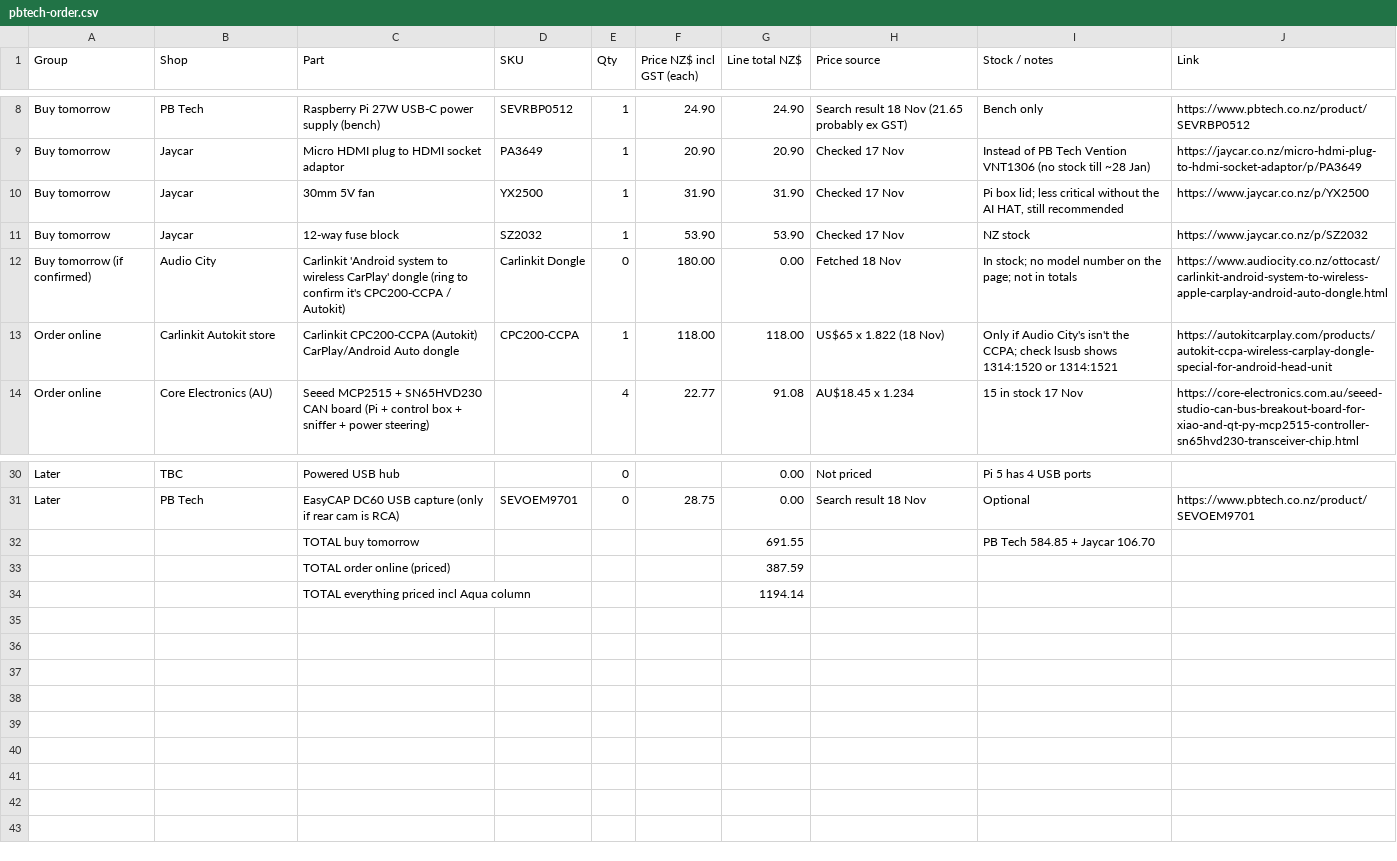
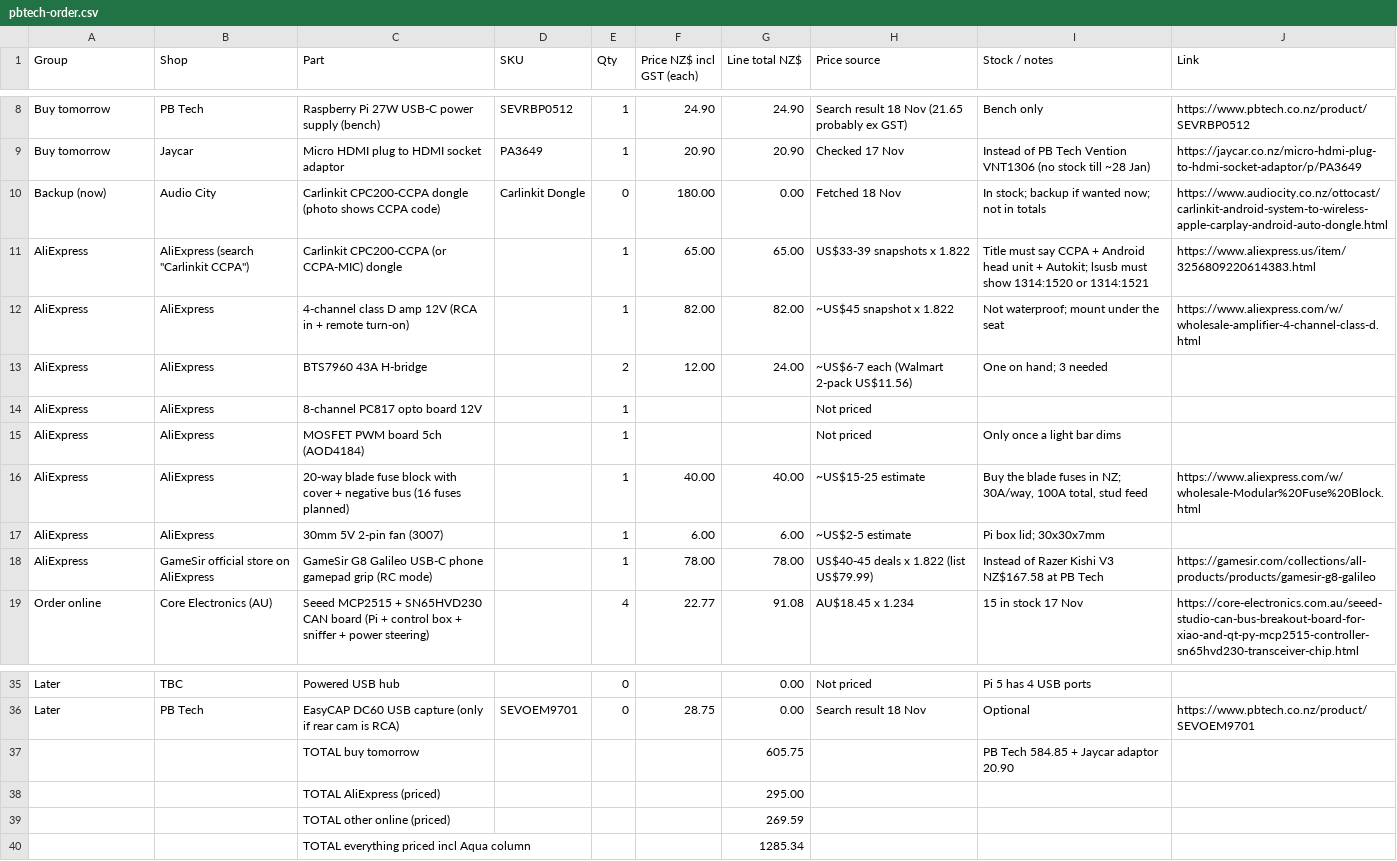
Before and after one commit to electrumnz/TERYXDACTL, a CSV file: docs/pbtech-order.csv, drawn as a sheet; only a part is shown, gaps mark what is left out.

```diff
--- a/docs/pbtech-order.csv
+++ b/docs/pbtech-order.csv
@@ -9,6 +9,11 @@ Buy tomorrow,PB Tech,Raspberry Pi 27W USB-C power supply (bench),SEVRBP0512,1,24
 Buy tomorrow,Jaycar,Micro HDMI plug to HDMI socket adaptor,PA3649,1,20.90,20.90,Checked 17 Nov,"Instead of PB Tech Vention VNT1306 (no stock till ~28 Jan)",https://jaycar.co.nz/micro-hdmi-plug-to-hdmi-socket-adaptor/p/PA3649
-Buy tomorrow,Jaycar,30mm 5V fan,YX2500,1,31.90,31.90,Checked 17 Nov,"Pi box lid; less critical without the AI HAT, still recommended",https://www.jaycar.co.nz/p/YX2500
-Buy tomorrow,Jaycar,12-way fuse block,SZ2032,1,53.90,53.90,Checked 17 Nov,NZ stock,https://www.jaycar.co.nz/p/SZ2032
-Buy tomorrow (if confirmed),Audio City,"Carlinkit 'Android system to wireless CarPlay' dongle (ring to confirm it's CPC200-CCPA / Autokit)",Carlinkit Dongle,0,180.00,0.00,Fetched 18 Nov,"In stock; no model number on the page; not in totals",https://www.audiocity.co.nz/ottocast/carlinkit-android-system-to-wireless-apple-carplay-android-auto-dongle.html
-Order online,Carlinkit Autokit store,Carlinkit CPC200-CCPA (Autokit) CarPlay/Android Auto dongle,CPC200-CCPA,1,118.00,118.00,"US$65 x 1.822 (18 Nov)","Only if Audio City's isn't the CCPA; check lsusb shows 1314:1520 or 1314:1521",https://autokitcarplay.com/products/autokit-ccpa-wireless-carplay-dongle-special-for-android-head-unit
+Backup (now),Audio City,Carlinkit CPC200-CCPA dongle (photo shows CCPA code),Carlinkit Dongle,0,180.00,0.00,Fetched 18 Nov,"In stock; backup if wanted now; not in totals",https://www.audiocity.co.nz/ottocast/carlinkit-android-system-to-wireless-apple-carplay-android-auto-dongle.html
+AliExpress,AliExpress (search "Carlinkit CCPA"),Carlinkit CPC200-CCPA (or CCPA-MIC) dongle,,1,65.00,65.00,"US$33-39 snapshots x 1.822","Title must say CCPA + Android head unit + Autokit; lsusb must show 1314:1520 or 1314:1521",https://www.aliexpress.us/item/3256809220614383.html
+AliExpress,AliExpress,4-channel class D amp 12V (RCA in + remote turn-on),,1,82.00,82.00,"~US$45 snapshot x 1.822","Not waterproof; mount under the seat",https://www.aliexpress.com/w/wholesale-amplifier-4-channel-class-d.html
+AliExpress,AliExpress,BTS7960 43A H-bridge,,2,12.00,24.00,"~US$6-7 each (Walmart 2-pack US$11.56)",One on hand; 3 needed,
+AliExpress,AliExpress,8-channel PC817 opto board 12V,,1,,,Not priced,,
+AliExpress,AliExpress,MOSFET PWM board 5ch (AOD4184),,1,,,Not priced,Only once a light bar dims,
+AliExpress,AliExpress,20-way blade fuse block with cover + negative bus (16 fuses planned),,1,40.00,40.00,"~US$15-25 estimate","Buy the blade fuses in NZ; 30A/way, 100A total, stud feed",https://www.aliexpress.com/w/wholesale-Modular%20Fuse%20Block.html
+AliExpress,AliExpress,30mm 5V 2-pin fan (3007),,1,6.00,6.00,"~US$2-5 estimate","Pi box lid; 30x30x7mm",
+AliExpress,GameSir official store on AliExpress,GameSir G8 Galileo USB-C phone gamepad grip (RC mode),,1,78.00,78.00,"US$40-45 deals x 1.822 (list US$79.99)","Instead of Razer Kishi V3 NZ$167.58 at PB Tech",https://gamesir.com/collections/all-products/products/gamesir-g8-galileo
 Order online,Core Electronics (AU),Seeed MCP2515 + SN65HVD230 CAN board (Pi + control box + sniffer + power steering),,4,22.77,91.08,AU$18.45 x 1.234,15 in stock 17 Nov,https://core-electronics.com.au/seeed-studio-can-bus-breakout-board-for-xiao-and-qt-py-mcp2515-controller-sn65hvd230-transceiver-chip.html
@@ -31,4 +36,5 @@ Later,TBC,Powered USB hub,,0,,0.00,Not priced,Pi 5 has 4 USB ports,
 Later,PB Tech,EasyCAP DC60 USB capture (only if rear cam is RCA),SEVOEM9701,0,28.75,0.00,Search result 18 Nov,Optional,https://www.pbtech.co.nz/product/SEVOEM9701
-,,TOTAL buy tomorrow,,,,691.55,,"PB Tech 584.85 + Jaycar 106.70",
-,,TOTAL order online (priced),,,,387.59,,,
-,,TOTAL everything priced incl Aqua column,,,,1194.14,,,
+,,TOTAL buy tomorrow,,,,605.75,,"PB Tech 584.85 + Jaycar adaptor 20.90",
+,,TOTAL AliExpress (priced),,,,295.00,,,
+,,TOTAL other online (priced),,,,269.59,,,
+,,TOTAL everything priced incl Aqua column,,,,1285.34,,,
```
Also changed, not shown: 2 other files.
